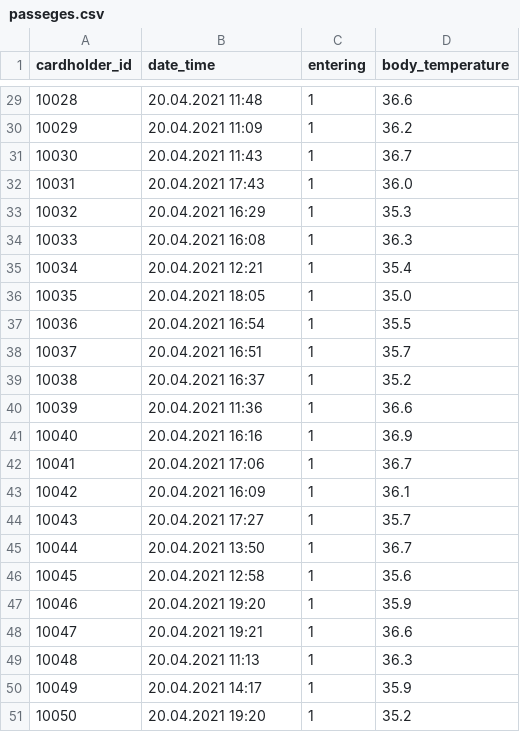
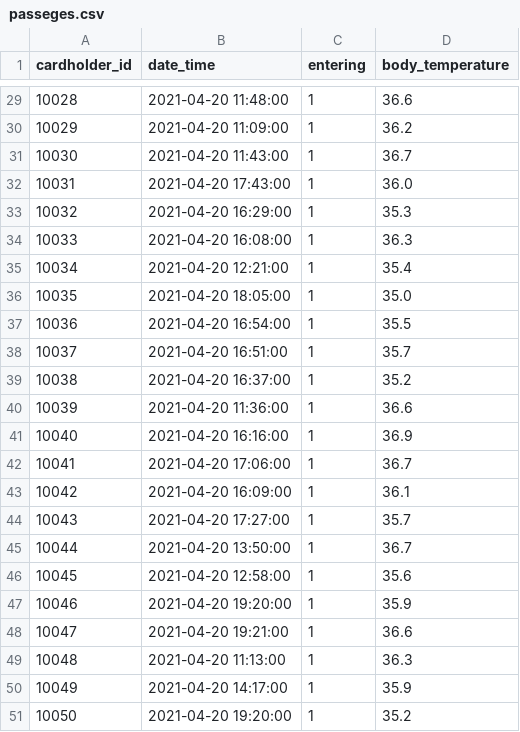
Before and after one commit to MiroslavStefanov/student-building-monitor, a CSV file: csvs/passeges.csv, drawn as a sheet; only a part is shown, gaps mark what is left out; the diff covers the shown part only.

```diff
--- a/csvs/passeges.csv
+++ b/csvs/passeges.csv
@@ -29,23 +29,23 @@ cardholder_id,date_time,entering,body_temperature
-10028,20.04.2021 11:48,1,36.6
-10029,20.04.2021 11:09,1,36.2
-10030,20.04.2021 11:43,1,36.7
-10031,20.04.2021 17:43,1,36.0
-10032,20.04.2021 16:29,1,35.3
-10033,20.04.2021 16:08,1,36.3
-10034,20.04.2021 12:21,1,35.4
-10035,20.04.2021 18:05,1,35.0
-10036,20.04.2021 16:54,1,35.5
-10037,20.04.2021 16:51,1,35.7
-10038,20.04.2021 16:37,1,35.2
-10039,20.04.2021 11:36,1,36.6
-10040,20.04.2021 16:16,1,36.9
-10041,20.04.2021 17:06,1,36.7
-10042,20.04.2021 16:09,1,36.1
-10043,20.04.2021 17:27,1,35.7
-10044,20.04.2021 13:50,1,36.7
-10045,20.04.2021 12:58,1,35.6
-10046,20.04.2021 19:20,1,35.9
-10047,20.04.2021 19:21,1,36.6
-10048,20.04.2021 11:13,1,36.3
-10049,20.04.2021 14:17,1,35.9
-10050,20.04.2021 19:20,1,35.2
+10028,2021-04-20 11:48:00,1,36.6
+10029,2021-04-20 11:09:00,1,36.2
+10030,2021-04-20 11:43:00,1,36.7
+10031,2021-04-20 17:43:00,1,36.0
+10032,2021-04-20 16:29:00,1,35.3
+10033,2021-04-20 16:08:00,1,36.3
+10034,2021-04-20 12:21:00,1,35.4
+10035,2021-04-20 18:05:00,1,35.0
+10036,2021-04-20 16:54:00,1,35.5
+10037,2021-04-20 16:51:00,1,35.7
+10038,2021-04-20 16:37:00,1,35.2
+10039,2021-04-20 11:36:00,1,36.6
+10040,2021-04-20 16:16:00,1,36.9
+10041,2021-04-20 17:06:00,1,36.7
+10042,2021-04-20 16:09:00,1,36.1
+10043,2021-04-20 17:27:00,1,35.7
+10044,2021-04-20 13:50:00,1,36.7
+10045,2021-04-20 12:58:00,1,35.6
+10046,2021-04-20 19:20:00,1,35.9
+10047,2021-04-20 19:21:00,1,36.6
+10048,2021-04-20 11:13:00,1,36.3
+10049,2021-04-20 14:17:00,1,35.9
+10050,2021-04-20 19:20:00,1,35.2
```
Also changed, not shown: 27 edited cells elsewhere in this file, csvs/courses.csv, 9 other files.
